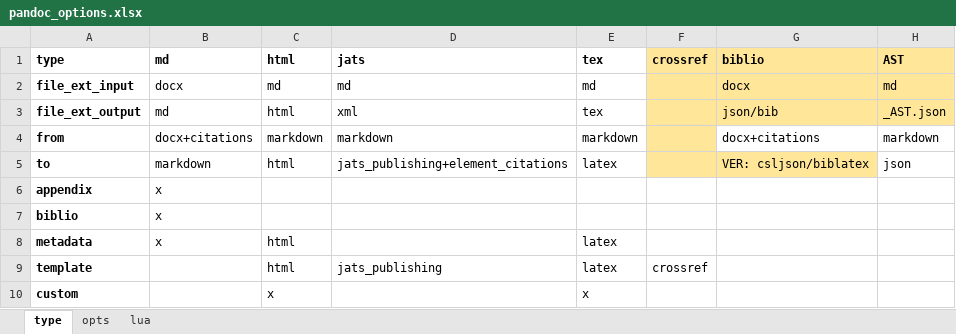
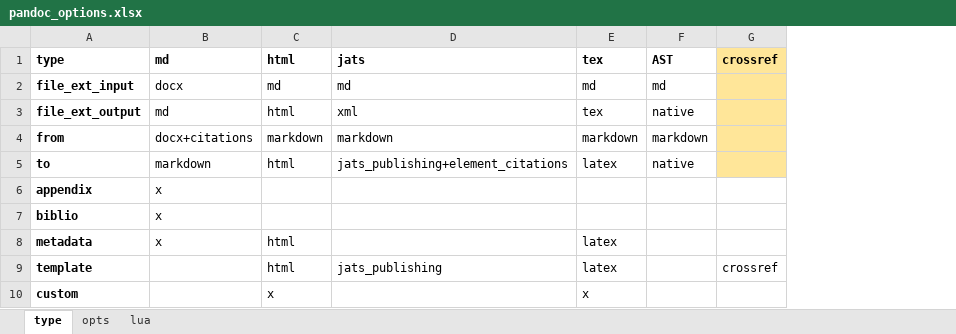
Before and after one commit to estedeahora/guri, an Excel workbook: data-raw/pandoc_options.xlsx, sheet type, drawn as a sheet; values as stored, in another font and other column widths than the file's, no borders; removed rows and columns are numbered as before the commit, all else as after; the diff names each change by its address in the sheet, - before the commit and + after, or states it on an @@ line.

Commit message:
guri_clean_temp & AST/biblio files

```diff
--- a/data-raw/pandoc_options.xlsx (sheet type)
+++ b/data-raw/pandoc_options.xlsx (sheet type)
+column F, rows 1-5: AST | md | native | markdown | native
-column G, rows 1-5: biblio | docx | json/bib | docx+citations | VER: csljson/biblatex
-column H, rows 1-5: AST | md | _AST.json | markdown | json
```
Also changed, not shown: sheet lua, sheet opts, 9 other files.
